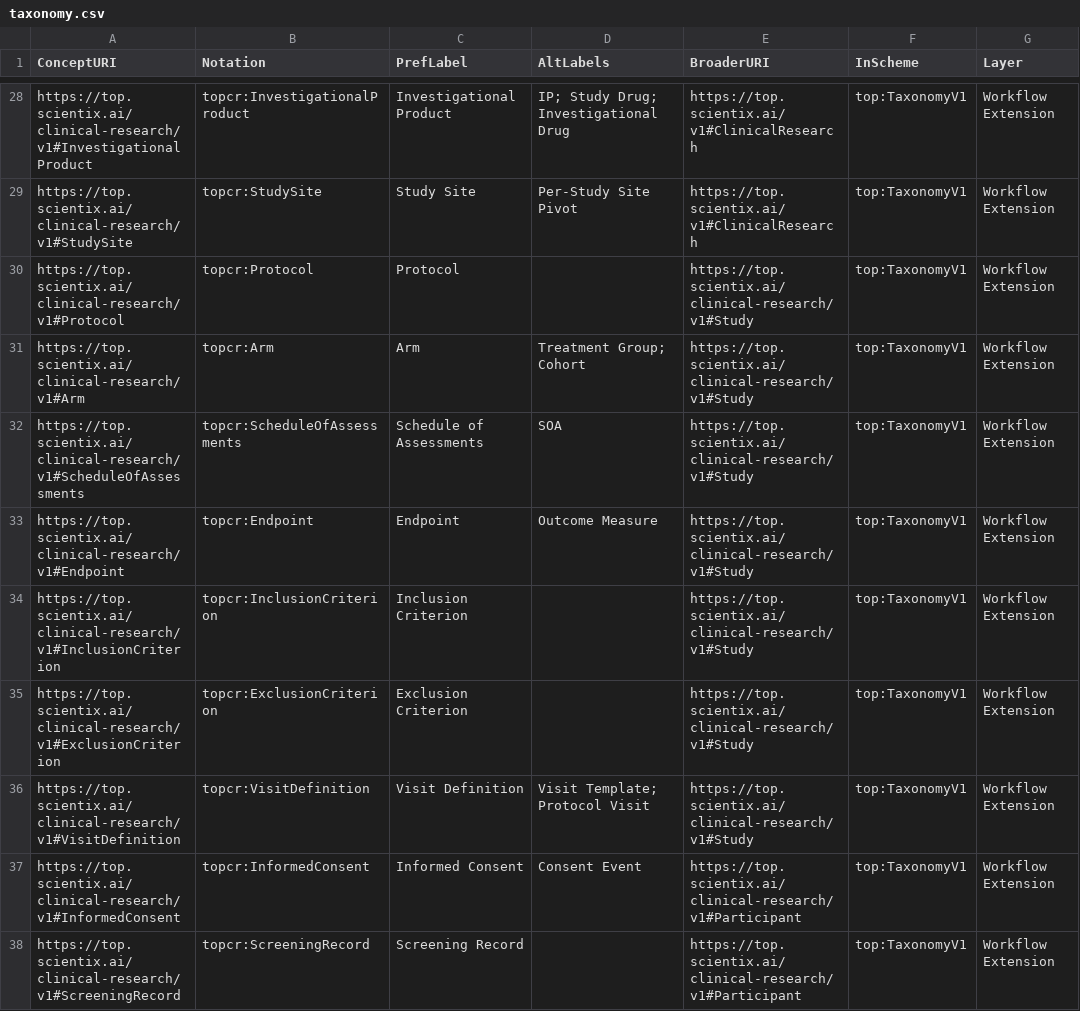
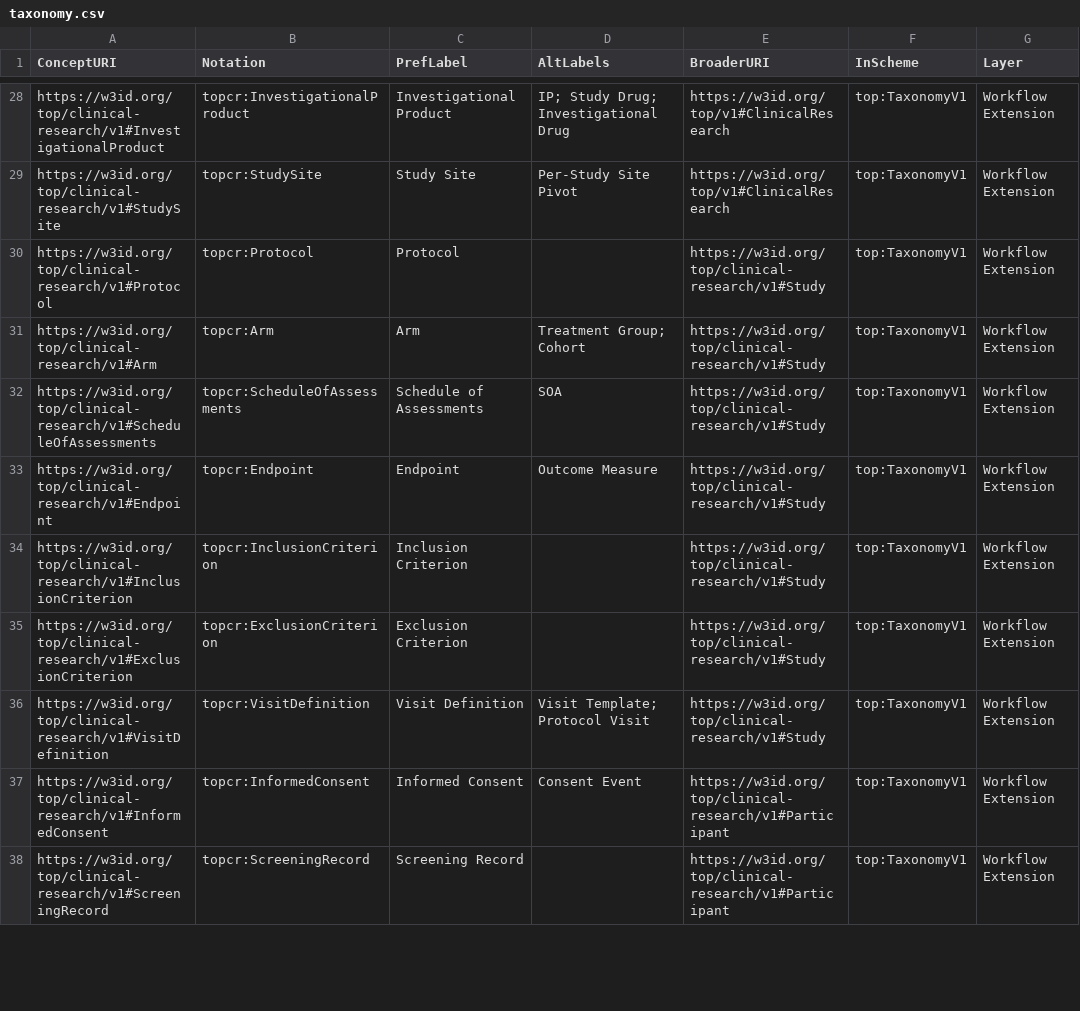
Before and after one commit to scientixai/the-ontology-project, a CSV file: taxonomy/taxonomy.csv, drawn as a sheet; only a part is shown, gaps mark what is left out; the diff covers the shown part only; the diff names each change by its address in the sheet, - before the commit and + after, or states it on an @@ line.

```diff
--- a/taxonomy/taxonomy.csv
+++ b/taxonomy/taxonomy.csv
-A28 (ConceptURI): https://top.scientix.ai/clinical-research/v1#InvestigationalProduct
+A28 (ConceptURI): https://w3id.org/top/clinical-research/v1#InvestigationalProduct
-E28:E29 (BroaderURI): https://top.scientix.ai/v1#ClinicalResearch
+E28:E29 (BroaderURI): https://w3id.org/top/v1#ClinicalResearch
-A29 (ConceptURI): https://top.scientix.ai/clinical-research/v1#StudySite
+A29 (ConceptURI): https://w3id.org/top/clinical-research/v1#StudySite
-A30 (ConceptURI): https://top.scientix.ai/clinical-research/v1#Protocol
+A30 (ConceptURI): https://w3id.org/top/clinical-research/v1#Protocol
-E30:E36 (BroaderURI): https://top.scientix.ai/clinical-research/v1#Study
+E30:E36 (BroaderURI): https://w3id.org/top/clinical-research/v1#Study
-A31 (ConceptURI): https://top.scientix.ai/clinical-research/v1#Arm
+A31 (ConceptURI): https://w3id.org/top/clinical-research/v1#Arm
-A32 (ConceptURI): https://top.scientix.ai/clinical-research/v1#ScheduleOfAssessments
+A32 (ConceptURI): https://w3id.org/top/clinical-research/v1#ScheduleOfAssessments
-A33 (ConceptURI): https://top.scientix.ai/clinical-research/v1#Endpoint
+A33 (ConceptURI): https://w3id.org/top/clinical-research/v1#Endpoint
-A34 (ConceptURI): https://top.scientix.ai/clinical-research/v1#InclusionCriterion
+A34 (ConceptURI): https://w3id.org/top/clinical-research/v1#InclusionCriterion
-A35 (ConceptURI): https://top.scientix.ai/clinical-research/v1#ExclusionCriterion
+A35 (ConceptURI): https://w3id.org/top/clinical-research/v1#ExclusionCriterion
-A36 (ConceptURI): https://top.scientix.ai/clinical-research/v1#VisitDefinition
+A36 (ConceptURI): https://w3id.org/top/clinical-research/v1#VisitDefinition
-A37 (ConceptURI): https://top.scientix.ai/clinical-research/v1#InformedConsent
+A37 (ConceptURI): https://w3id.org/top/clinical-research/v1#InformedConsent
-E37:E38 (BroaderURI): https://top.scientix.ai/clinical-research/v1#Participant
+E37:E38 (BroaderURI): https://w3id.org/top/clinical-research/v1#Participant
-A38 (ConceptURI): https://top.scientix.ai/clinical-research/v1#ScreeningRecord
+A38 (ConceptURI): https://w3id.org/top/clinical-research/v1#ScreeningRecord
```
Also changed, not shown: 83 edited cells elsewhere in this file, 11 other files.
